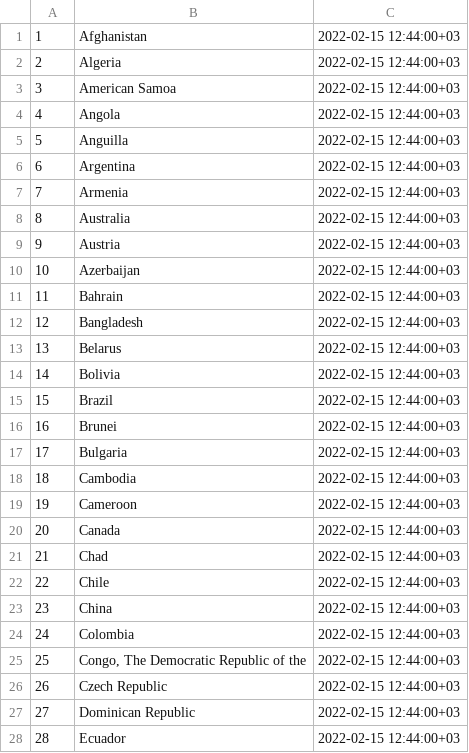
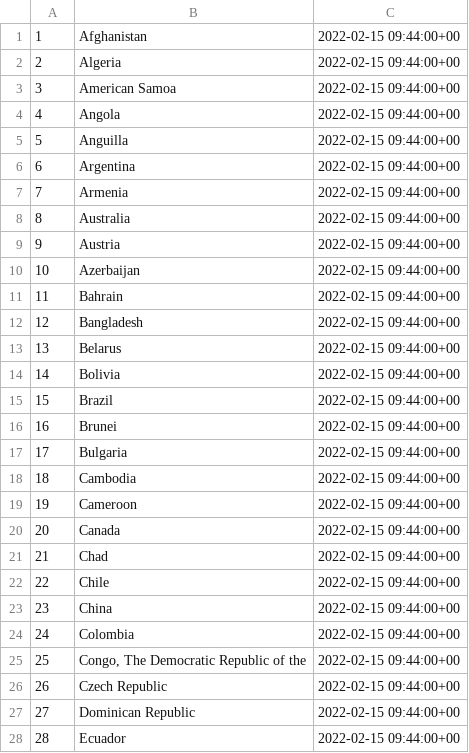
Before and after one commit to Jatvyag/dvd_etl, a CSV file: source/country.csv, drawn as a sheet; only a part is shown; the diff covers the shown part only.

```diff
--- a/source/country.csv
+++ b/source/country.csv
@@ -1,28 +1,28 @@
-1	Afghanistan	2022-02-15 12:44:00+03
-2	Algeria	2022-02-15 12:44:00+03
-3	American Samoa	2022-02-15 12:44:00+03
-4	Angola	2022-02-15 12:44:00+03
-5	Anguilla	2022-02-15 12:44:00+03
-6	Argentina	2022-02-15 12:44:00+03
-7	Armenia	2022-02-15 12:44:00+03
-8	Australia	2022-02-15 12:44:00+03
-9	Austria	2022-02-15 12:44:00+03
-10	Azerbaijan	2022-02-15 12:44:00+03
-11	Bahrain	2022-02-15 12:44:00+03
-12	Bangladesh	2022-02-15 12:44:00+03
-13	Belarus	2022-02-15 12:44:00+03
-14	Bolivia	2022-02-15 12:44:00+03
-15	Brazil	2022-02-15 12:44:00+03
-16	Brunei	2022-02-15 12:44:00+03
-17	Bulgaria	2022-02-15 12:44:00+03
-18	Cambodia	2022-02-15 12:44:00+03
-19	Cameroon	2022-02-15 12:44:00+03
-20	Canada	2022-02-15 12:44:00+03
-21	Chad	2022-02-15 12:44:00+03
-22	Chile	2022-02-15 12:44:00+03
-23	China	2022-02-15 12:44:00+03
-24	Colombia	2022-02-15 12:44:00+03
-25	Congo, The Democratic Republic of the	2022-02-15 12:44:00+03
-26	Czech Republic	2022-02-15 12:44:00+03
-27	Dominican Republic	2022-02-15 12:44:00+03
-28	Ecuador	2022-02-15 12:44:00+03
+1	Afghanistan	2022-02-15 09:44:00+00
+2	Algeria	2022-02-15 09:44:00+00
+3	American Samoa	2022-02-15 09:44:00+00
+4	Angola	2022-02-15 09:44:00+00
+5	Anguilla	2022-02-15 09:44:00+00
+6	Argentina	2022-02-15 09:44:00+00
+7	Armenia	2022-02-15 09:44:00+00
+8	Australia	2022-02-15 09:44:00+00
+9	Austria	2022-02-15 09:44:00+00
+10	Azerbaijan	2022-02-15 09:44:00+00
+11	Bahrain	2022-02-15 09:44:00+00
+12	Bangladesh	2022-02-15 09:44:00+00
+13	Belarus	2022-02-15 09:44:00+00
+14	Bolivia	2022-02-15 09:44:00+00
+15	Brazil	2022-02-15 09:44:00+00
+16	Brunei	2022-02-15 09:44:00+00
+17	Bulgaria	2022-02-15 09:44:00+00
+18	Cambodia	2022-02-15 09:44:00+00
+19	Cameroon	2022-02-15 09:44:00+00
+20	Canada	2022-02-15 09:44:00+00
+21	Chad	2022-02-15 09:44:00+00
+22	Chile	2022-02-15 09:44:00+00
+23	China	2022-02-15 09:44:00+00
+24	Colombia	2022-02-15 09:44:00+00
+25	Congo, The Democratic Republic of the	2022-02-15 09:44:00+00
+26	Czech Republic	2022-02-15 09:44:00+00
+27	Dominican Republic	2022-02-15 09:44:00+00
+28	Ecuador	2022-02-15 09:44:00+00
```
Also changed, not shown: 81 edited cells elsewhere in this file, source/actor.csv, source/address.csv, 29 other files.
